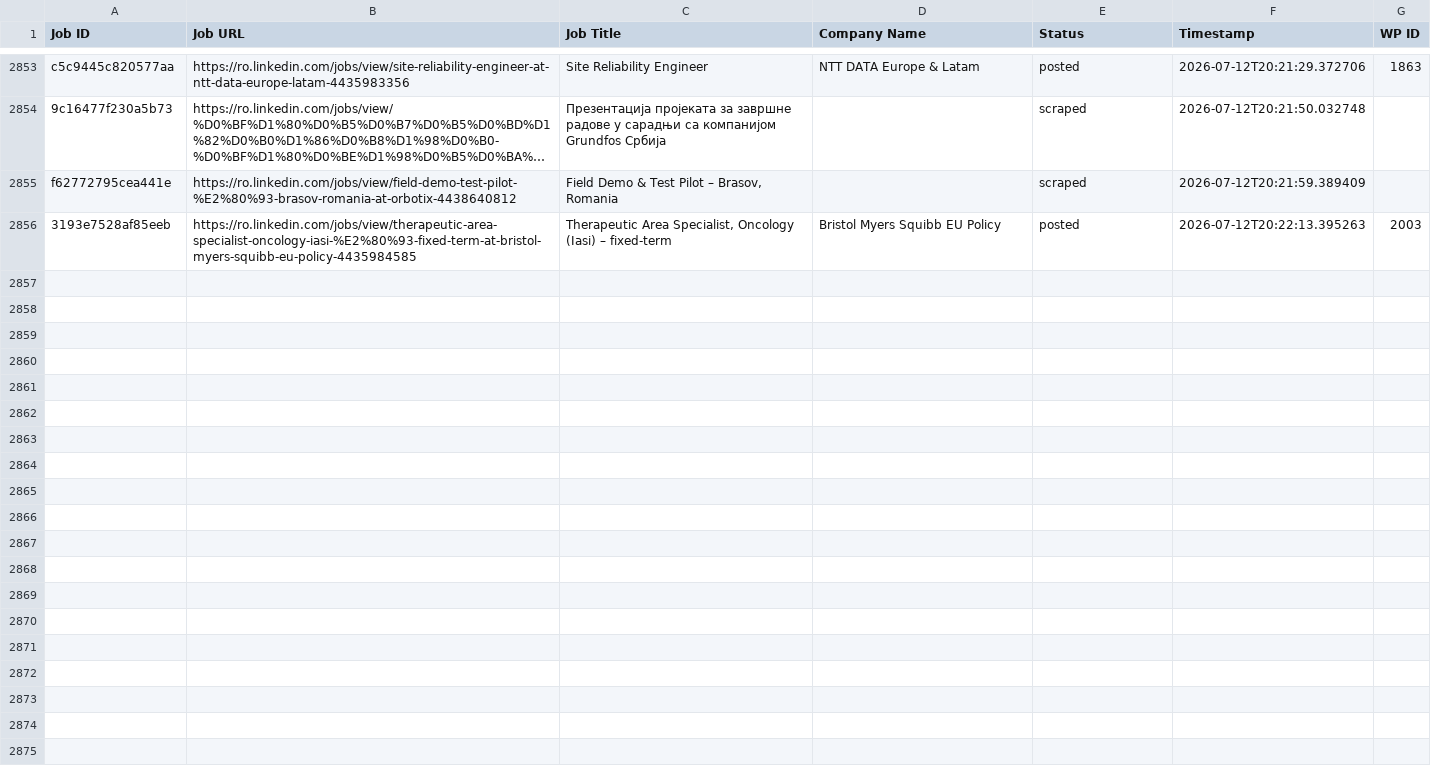
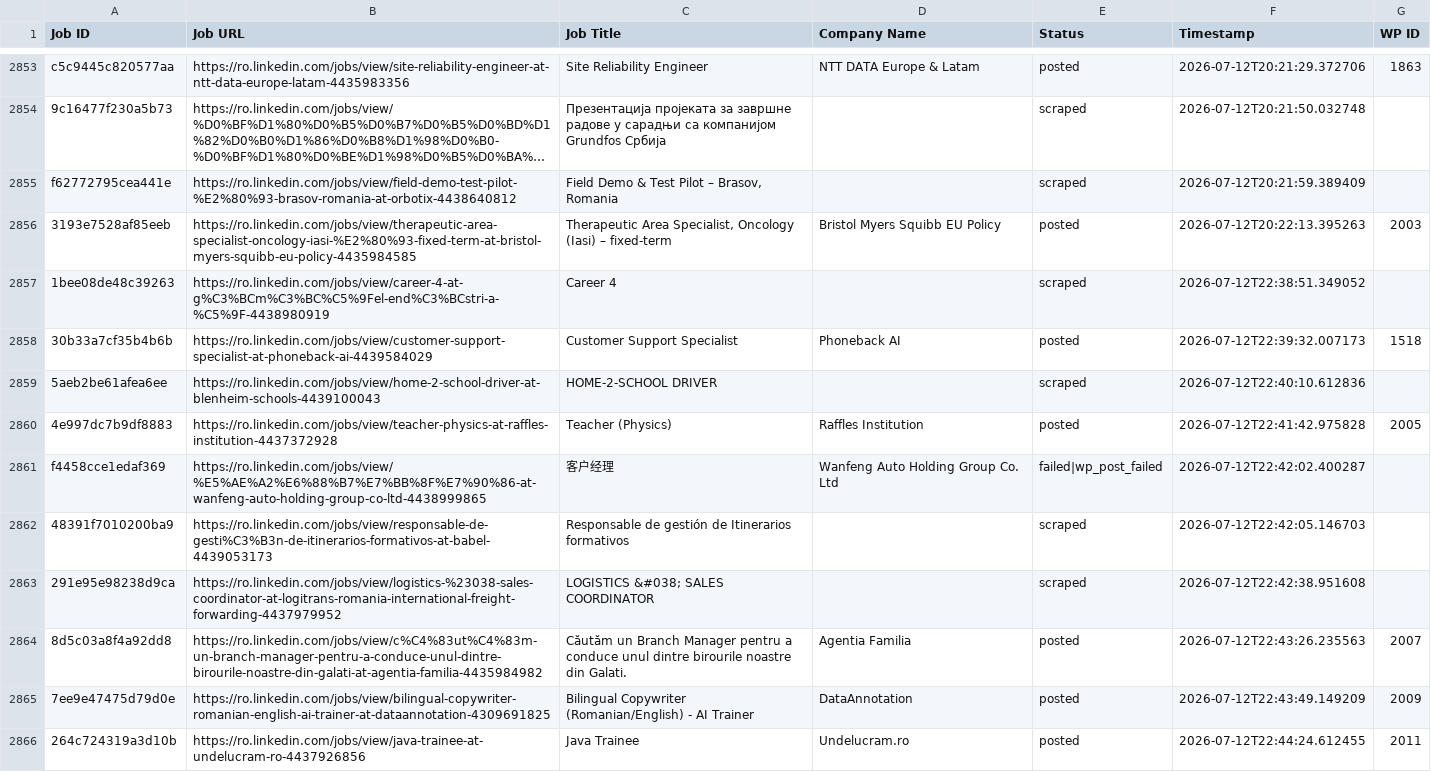
Before and after one commit to innovationinc2000/ro, a CSV file: processed_jobs.csv, drawn as a sheet; only a part is shown, gaps mark what is left out; long unchanged cells end in …; the diff covers the shown part only; the diff names each change by its address in the sheet, - before the commit and + after, or states it on an @@ line.

```diff
--- a/processed_jobs.csv
+++ b/processed_jobs.csv
+row 2857: 1bee08de48c39263 | https://ro.linkedin.com/jobs/view/career-4-at-g%C3%BCm%C3%BC%C5%9Fel-end%C3%BCstri-a-%C5%9F-4438980919 | Career 4 |  | scraped | 2026-07-12T22:38:51.349052
+row 2858: 30b33a7cf35b4b6b | https://ro.linkedin.com/jobs/view/customer-support-specialist-at-phoneback-ai-4439584029 | Customer Support Specialist | Phoneback AI | posted | 2026-07-12T22:39:32.007173 | 1518
+row 2859: 5aeb2be61afea6ee | https://ro.linkedin.com/jobs/view/home-2-school-driver-at-blenheim-schools-4439100043 | HOME-2-SCHOOL DRIVER |  | scraped | 2026-07-12T22:40:10.612836
+row 2860: 4e997dc7b9df8883 | https://ro.linkedin.com/jobs/view/teacher-physics-at-raffles-institution-4437372928 | Teacher (Physics) | Raffles Institution | posted | 2026-07-12T22:41:42.975828 | 2005
+row 2861: f4458cce1edaf369 | https://ro.linkedin.com/jobs/view/%E5%AE%A2%E6%88%B7%E7%BB%8F%E7%90%86-at-wanfeng-auto-holding-group-co-ltd-4438999865 | 客户经理 | Wanfeng Auto Holding Group Co. Ltd | failed|wp_post_failed | 2026-07-12T22:42:02.400287
+row 2862: 48391f7010200ba9 | https://ro.linkedin.com/jobs/view/responsable-de-gesti%C3%B3n-de-itinerarios-formativos-at-babel-4439053173 | Responsable de gestión de Itinerarios formativos |  | scraped | 2026-07-12T22:42:05.146703
+row 2863: 291e95e98238d9ca | https://ro.linkedin.com/jobs/view/logistics-%23038-sales-coordinator-at-logitrans-romania-international-freight-forwarding-4437979952 | LOGISTICS &#038; SALES COORDINATOR |  | scraped | 2026-07-12T22:42:38.951608
+row 2864: 8d5c03a8f4a92dd8 | https://ro.linkedin.com/jobs/view/c%C4%83ut%C4%83m-un-branch-manager-pentru-a-conduce-unul-dintre-birourile-noastre-din-galati-at-agentia-familia-4435984982 | Căutăm un Branch Manager pentru a conduce unul dintre birourile noastre din Galati. | Agentia Familia | posted | 2026-07-12T22:43:26.235563 | 2007
+row 2865: 7ee9e47475d79d0e | https://ro.linkedin.com/jobs/view/bilingual-copywriter-romanian-english-ai-trainer-at-dataannotation-4309691825 | Bilingual Copywriter (Romanian/English) - AI Trainer | DataAnnotation | posted | 2026-07-12T22:43:49.149209 | 2009
+row 2866: 264c724319a3d10b | https://ro.linkedin.com/jobs/view/java-trainee-at-undelucram-ro-4437926856 | Java Trainee | Undelucram.ro | posted | 2026-07-12T22:44:24.612455 | 2011
```
Also changed, not shown: 19 added rows elsewhere in this file.
